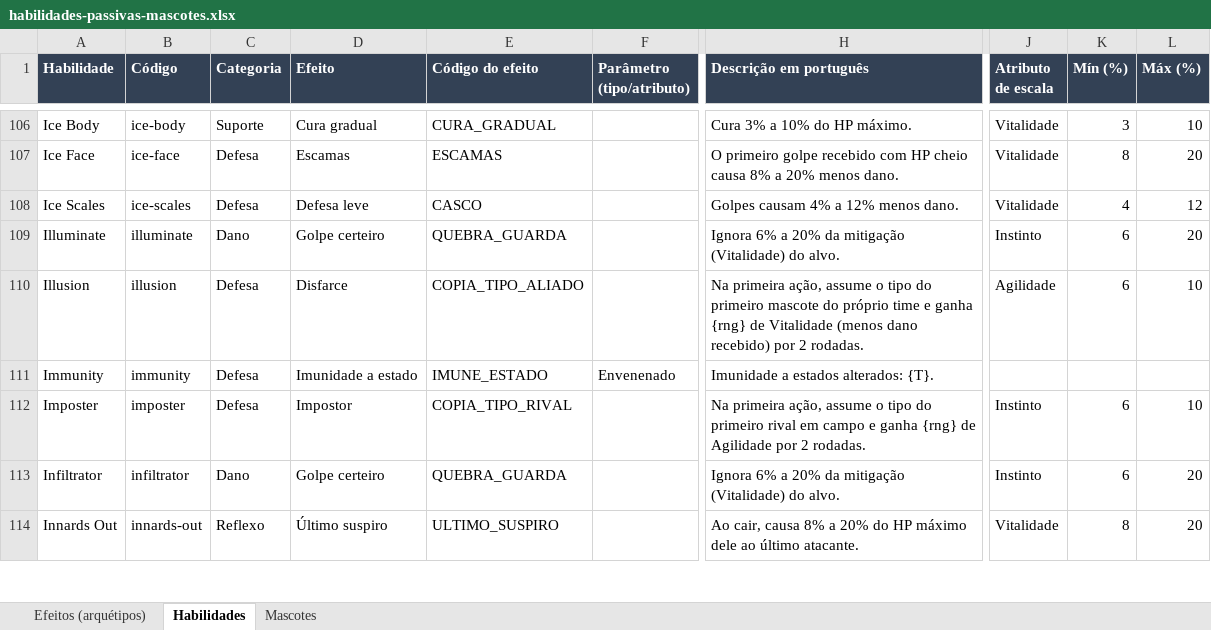
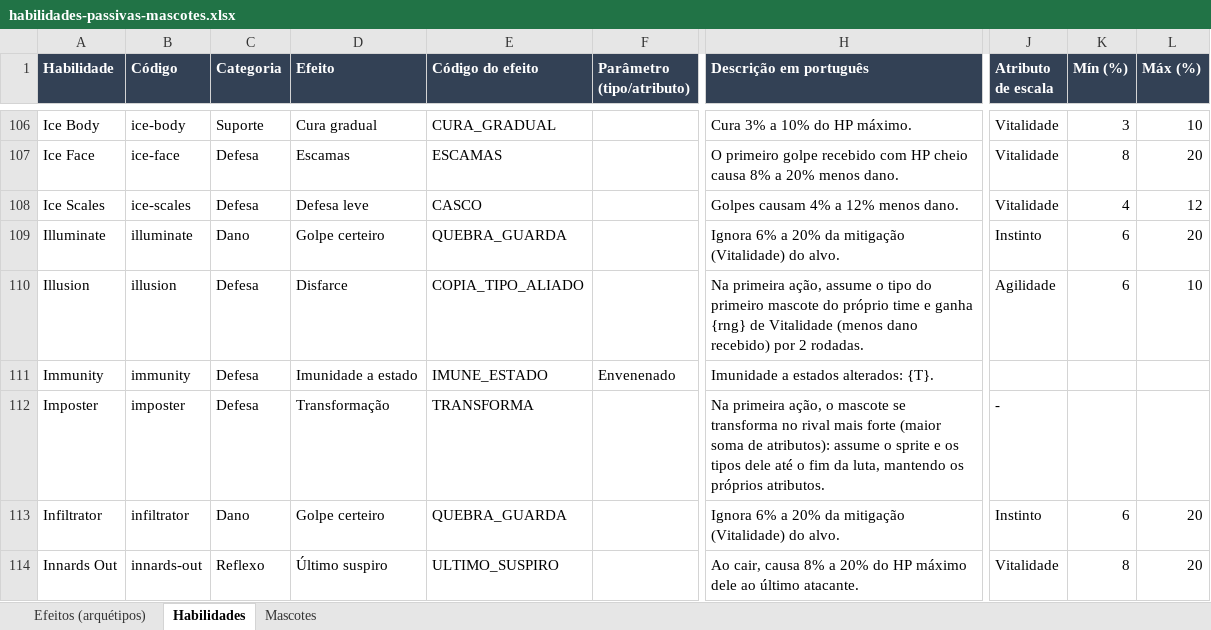
Before and after one commit to yoshima22/LigaZikachu, an Excel workbook: docs/habilidades-passivas-mascotes.xlsx, sheet Habilidades, drawn as a sheet; only a part is shown, gaps mark what is left out; values as stored, in another font and other column widths than the file's, no borders; the diff covers the shown part only; the diff names each change by its address in the sheet, - before the commit and + after, or states it on an @@ line.

```diff
--- a/docs/habilidades-passivas-mascotes.xlsx (sheet Habilidades)
+++ b/docs/habilidades-passivas-mascotes.xlsx (sheet Habilidades)
-D112 (Efeito): Impostor
+D112 (Efeito): Transformação
-E112 (Código do efeito): COPIA_TIPO_RIVAL
+E112 (Código do efeito): TRANSFORMA
-H112 (Descrição em português): …primeira ação, assume o tipo do primeiro rival em campo e ganha {rng} de Agilidade por 2 rodadas.
+H112 (Descrição em português): …primeira ação, o mascote se transforma no rival mais forte (maior soma de atributos): assume o sprite e os tipos dele até o fim da luta, mantendo os próprios atributos.
-J112 (Atributo de escala): Instinto
+J112 (Atributo de escala): -
-K112 (Mín (%)): 6
+K112 (Mín (%)): (empty)
-L112 (Máx (%)): 10
+L112 (Máx (%)): (empty)
```
Also changed, not shown: 1 added row and 25 edited cells elsewhere in this sheet, sheet Efeitos (arquétipos), sheet Mascotes, 19 other files.
